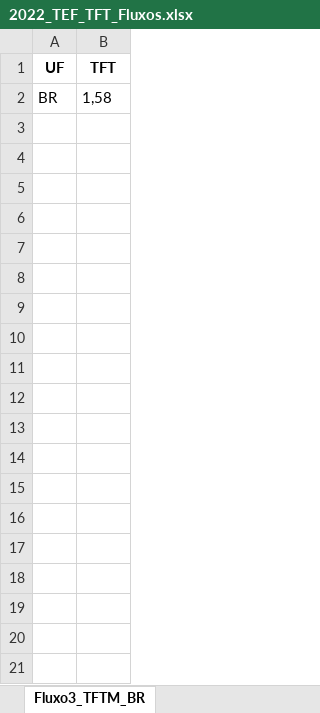
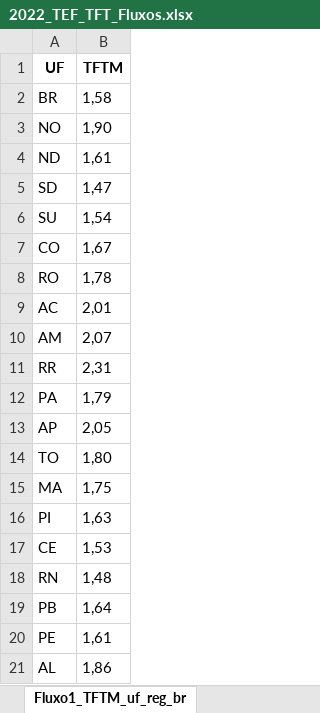
Before and after one commit to mirnatetzner/imputacao_para_idade_do_pai, an Excel workbook: 202505_resultados/2022_TEF_TFT_Fluxos.xlsx, sheet Fluxo1_TFTM_uf_reg_br, drawn as a sheet; only a part is shown; values as stored, in another font and other column widths than the file's, no borders; the diff covers the shown part only; the diff names each change by its address in the sheet, - before the commit and + after, or states it on an @@ line.

```diff
--- a/202505_resultados/2022_TEF_TFT_Fluxos.xlsx (sheet Fluxo1_TFTM_uf_reg_br)
+++ b/202505_resultados/2022_TEF_TFT_Fluxos.xlsx (sheet Fluxo1_TFTM_uf_reg_br)
-sheet tab: Fluxo3_TFTM_BR
+sheet tab: Fluxo1_TFTM_uf_reg_br
-B1: TFT
+B1: TFTM
+row 3: NO | 1,90
+row 4: ND | 1,61
+row 5: SD | 1,47
+row 6: SU | 1,54
+row 7: CO | 1,67
+row 8: RO | 1,78
+row 9: AC | 2,01
+row 10: AM | 2,07
+row 11: RR | 2,31
+row 12: PA | 1,79
+row 13: AP | 2,05
+row 14: TO | 1,80
+row 15: MA | 1,75
+row 16: PI | 1,63
+row 17: CE | 1,53
+row 18: RN | 1,48
+row 19: PB | 1,64
+row 20: PE | 1,61
+row 21: AL | 1,86
```
Also changed, not shown: 13 added rows elsewhere in this sheet, sheet Fluxo3_TEFM_br, other sheet tabs, 5 other files.
